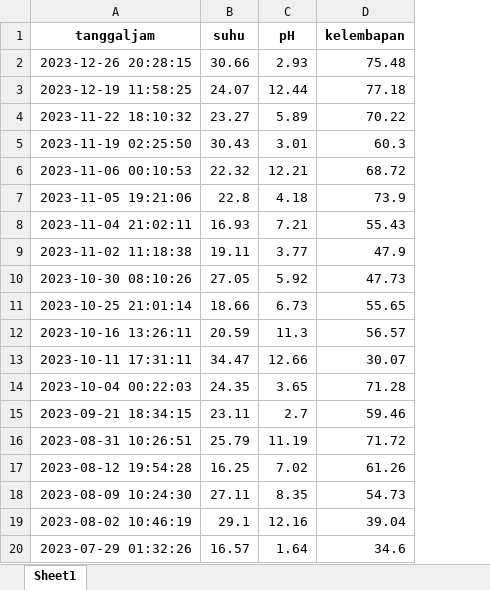
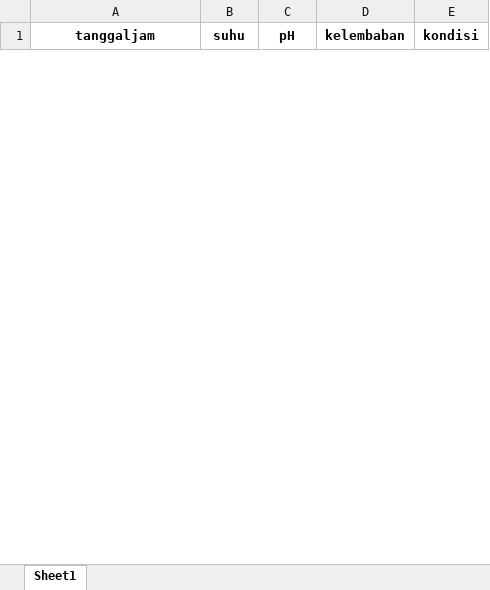
Before and after one commit to GesangPJ/kmeans_kopi, an Excel workbook: data/dummy_data.xlsx, sheet Sheet1, drawn as a sheet; only a part is shown; values as stored, in another font and other column widths than the file's, no borders; removed rows and columns are numbered as before the commit, all else as after; the diff covers the shown part only; the diff names each change by its address in the sheet, - before the commit and + after, or states it on an @@ line.

Commit message:
dummy data update

```diff
--- a/data/dummy_data.xlsx (sheet Sheet1)
+++ b/data/dummy_data.xlsx (sheet Sheet1)
-column D (kelembapan), empty
+column D (kelembaban), empty
+column E (kondisi), empty
-row 2: 2023-12-26 20:28:15 | 30.66 | 2.93 | 75.48
-row 3: 2023-12-19 11:58:25 | 24.07 | 12.44 | 77.18
-row 4: 2023-11-22 18:10:32 | 23.27 | 5.89 | 70.22
-row 5: 2023-11-19 02:25:50 | 30.43 | 3.01 | 60.3
-row 6: 2023-11-06 00:10:53 | 22.32 | 12.21 | 68.72
-row 7: 2023-11-05 19:21:06 | 22.8 | 4.18 | 73.9
-row 8: 2023-11-04 21:02:11 | 16.93 | 7.21 | 55.43
-row 9: 2023-11-02 11:18:38 | 19.11 | 3.77 | 47.9
-row 10: 2023-10-30 08:10:26 | 27.05 | 5.92 | 47.73
-row 11: 2023-10-25 21:01:14 | 18.66 | 6.73 | 55.65
-row 12: 2023-10-16 13:26:11 | 20.59 | 11.3 | 56.57
-row 13: 2023-10-11 17:31:11 | 34.47 | 12.66 | 30.07
-row 14: 2023-10-04 00:22:03 | 24.35 | 3.65 | 71.28
-row 15: 2023-09-21 18:34:15 | 23.11 | 2.7 | 59.46
-row 16: 2023-08-31 10:26:51 | 25.79 | 11.19 | 71.72
-row 17: 2023-08-12 19:54:28 | 16.25 | 7.02 | 61.26
-row 18: 2023-08-09 10:24:30 | 27.11 | 8.35 | 54.73
-row 19: 2023-08-02 10:46:19 | 29.1 | 12.16 | 39.04
-row 20: 2023-07-29 01:32:26 | 16.57 | 1.64 | 34.6
```
Also changed, not shown: 50 added rows and 31 removed rows elsewhere in this sheet.
